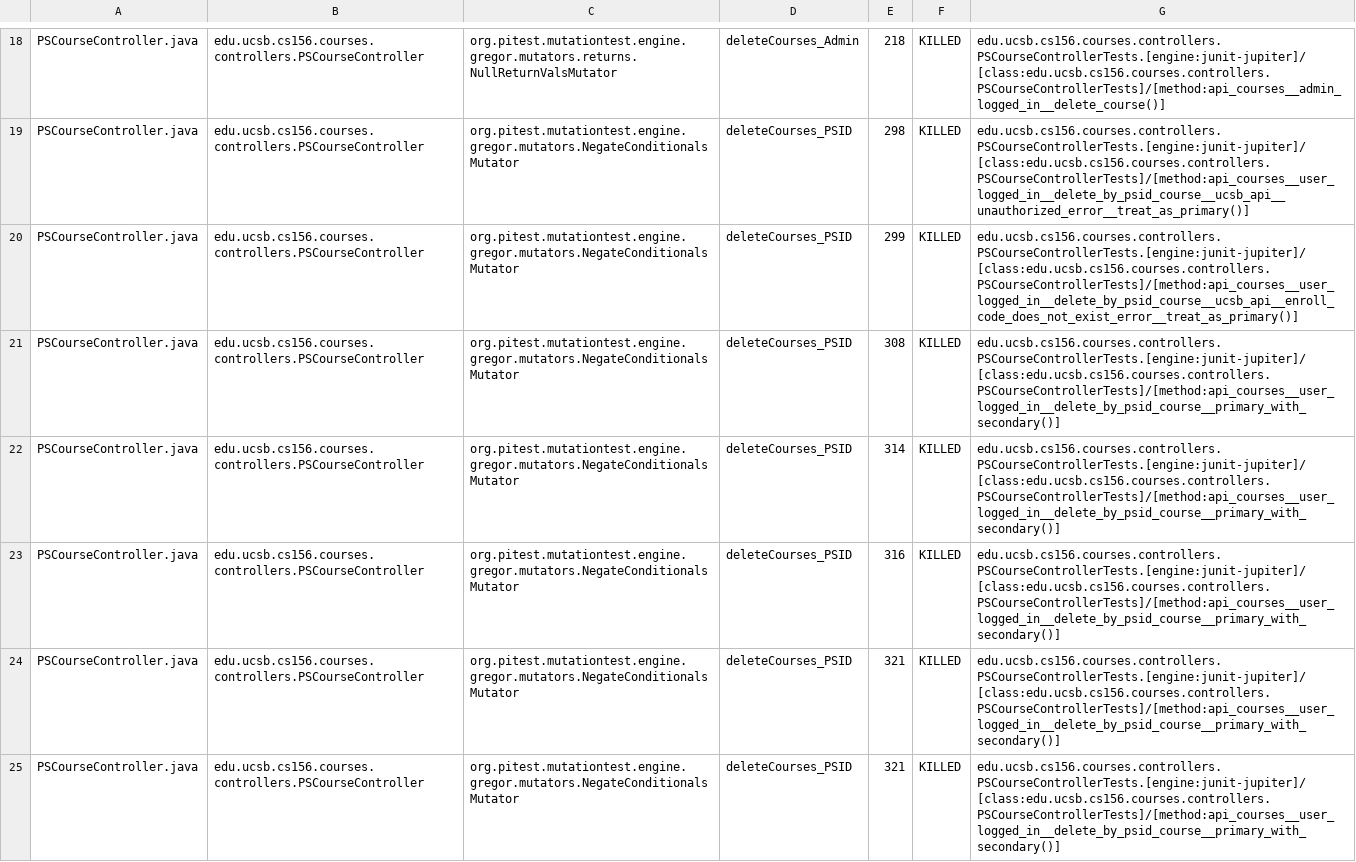
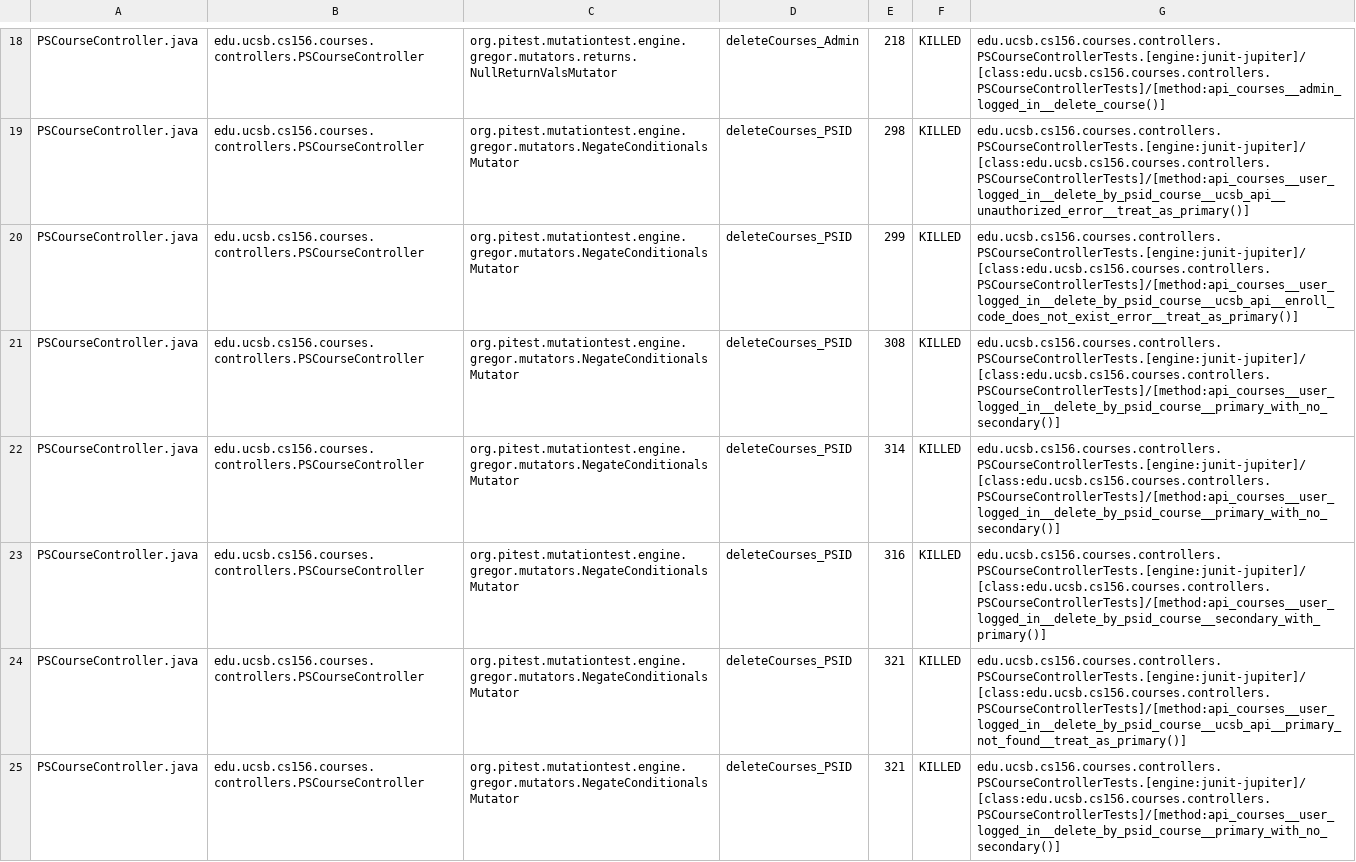
Before and after one commit to ucsb-cs156-s25/proj-courses-s25-01, a CSV file: pitest/mutations.csv, drawn as a sheet; only a part is shown, gaps mark what is left out; the diff covers the shown part only.

Commit message:
Deploying to gh-pages from @ ucsb-cs156-s25/proj-courses-s25-01@5e2fe8efbac7d86fd9d6b033c67642a674264a5e 🚀

```diff
--- a/pitest/mutations.csv
+++ b/pitest/mutations.csv
@@ -20,6 +20,6 @@ PSCourseController.java,edu.ucsb.cs156.courses.controllers.PSCourseController,or
 PSCourseController.java,edu.ucsb.cs156.courses.controllers.PSCourseController,org.pitest.mutationtest.engine.gregor.mutators.NegateConditionalsMutator,deleteCourses_PSID,299,KILLED,edu.ucsb.cs156.courses.controllers.PSCourseControllerTests.[engine:junit-jupiter]/[class:edu.ucsb.cs156.courses.controllers.PSCourseControllerTests]/[method:api_courses__user_logged_in__delete_by_psid_course__ucsb_api__enroll_code_does_not_exist_error__treat_as_primary()]
-PSCourseController.java,edu.ucsb.cs156.courses.controllers.PSCourseController,org.pitest.mutationtest.engine.gregor.mutators.NegateConditionalsMutator,deleteCourses_PSID,308,KILLED,edu.ucsb.cs156.courses.controllers.PSCourseControllerTests.[engine:junit-jupiter]/[class:edu.ucsb.cs156.courses.controllers.PSCourseControllerTests]/[method:api_courses__user_logged_in__delete_by_psid_course__primary_with_secondary()]
-PSCourseController.java,edu.ucsb.cs156.courses.controllers.PSCourseController,org.pitest.mutationtest.engine.gregor.mutators.NegateConditionalsMutator,deleteCourses_PSID,314,KILLED,edu.ucsb.cs156.courses.controllers.PSCourseControllerTests.[engine:junit-jupiter]/[class:edu.ucsb.cs156.courses.controllers.PSCourseControllerTests]/[method:api_courses__user_logged_in__delete_by_psid_course__primary_with_secondary()]
-PSCourseController.java,edu.ucsb.cs156.courses.controllers.PSCourseController,org.pitest.mutationtest.engine.gregor.mutators.NegateConditionalsMutator,deleteCourses_PSID,316,KILLED,edu.ucsb.cs156.courses.controllers.PSCourseControllerTests.[engine:junit-jupiter]/[class:edu.ucsb.cs156.courses.controllers.PSCourseControllerTests]/[method:api_courses__user_logged_in__delete_by_psid_course__primary_with_secondary()]
-PSCourseController.java,edu.ucsb.cs156.courses.controllers.PSCourseController,org.pitest.mutationtest.engine.gregor.mutators.NegateConditionalsMutator,deleteCourses_PSID,321,KILLED,edu.ucsb.cs156.courses.controllers.PSCourseControllerTests.[engine:junit-jupiter]/[class:edu.ucsb.cs156.courses.controllers.PSCourseControllerTests]/[method:api_courses__user_logged_in__delete_by_psid_course__primary_with_secondary()]
-PSCourseController.java,edu.ucsb.cs156.courses.controllers.PSCourseController,org.pitest.mutationtest.engine.gregor.mutators.NegateConditionalsMutator,deleteCourses_PSID,321,KILLED,edu.ucsb.cs156.courses.controllers.PSCourseControllerTests.[engine:junit-jupiter]/[class:edu.ucsb.cs156.courses.controllers.PSCourseControllerTests]/[method:api_courses__user_logged_in__delete_by_psid_course__primary_with_secondary()]
+PSCourseController.java,edu.ucsb.cs156.courses.controllers.PSCourseController,org.pitest.mutationtest.engine.gregor.mutators.NegateConditionalsMutator,deleteCourses_PSID,308,KILLED,edu.ucsb.cs156.courses.controllers.PSCourseControllerTests.[engine:junit-jupiter]/[class:edu.ucsb.cs156.courses.controllers.PSCourseControllerTests]/[method:api_courses__user_logged_in__delete_by_psid_course__primary_with_no_secondary()]
+PSCourseController.java,edu.ucsb.cs156.courses.controllers.PSCourseController,org.pitest.mutationtest.engine.gregor.mutators.NegateConditionalsMutator,deleteCourses_PSID,314,KILLED,edu.ucsb.cs156.courses.controllers.PSCourseControllerTests.[engine:junit-jupiter]/[class:edu.ucsb.cs156.courses.controllers.PSCourseControllerTests]/[method:api_courses__user_logged_in__delete_by_psid_course__primary_with_no_secondary()]
+PSCourseController.java,edu.ucsb.cs156.courses.controllers.PSCourseController,org.pitest.mutationtest.engine.gregor.mutators.NegateConditionalsMutator,deleteCourses_PSID,316,KILLED,edu.ucsb.cs156.courses.controllers.PSCourseControllerTests.[engine:junit-jupiter]/[class:edu.ucsb.cs156.courses.controllers.PSCourseControllerTests]/[method:api_courses__user_logged_in__delete_by_psid_course__secondary_with_primary()]
+PSCourseController.java,edu.ucsb.cs156.courses.controllers.PSCourseController,org.pitest.mutationtest.engine.gregor.mutators.NegateConditionalsMutator,deleteCourses_PSID,321,KILLED,edu.ucsb.cs156.courses.controllers.PSCourseControllerTests.[engine:junit-jupiter]/[class:edu.ucsb.cs156.courses.controllers.PSCourseControllerTests]/[method:api_courses__user_logged_in__delete_by_psid_course__ucsb_api__primary_not_found__treat_as_primary()]
+PSCourseController.java,edu.ucsb.cs156.courses.controllers.PSCourseController,org.pitest.mutationtest.engine.gregor.mutators.NegateConditionalsMutator,deleteCourses_PSID,321,KILLED,edu.ucsb.cs156.courses.controllers.PSCourseControllerTests.[engine:junit-jupiter]/[class:edu.ucsb.cs156.courses.controllers.PSCourseControllerTests]/[method:api_courses__user_logged_in__delete_by_psid_course__primary_with_no_secondary()]
```
Also changed, not shown: 1 added row, 1 removed row and 56 edited cells elsewhere in this file, 50 other files.
